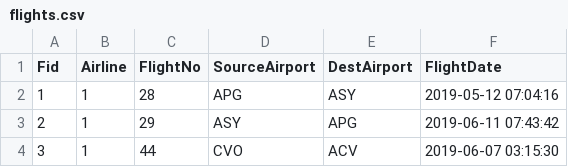
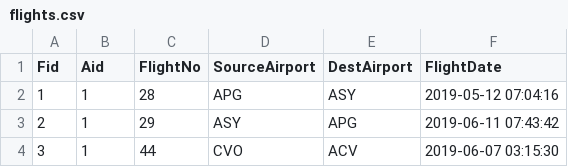
Before and after one commit to haydenbaker/csc365-group, a CSV file: data/flights.csv, drawn as a sheet; only a part is shown.

Commit message:
changed `Id` to `Aid` on Airline for consistency

```diff
--- a/data/flights.csv
+++ b/data/flights.csv
@@ -1,2 +1,2 @@
-Fid,Airline,FlightNo,SourceAirport,DestAirport,FlightDate
+Fid,Aid,FlightNo,SourceAirport,DestAirport,FlightDate
 1,1,28,APG,ASY,2019-05-12 07:04:16
```
